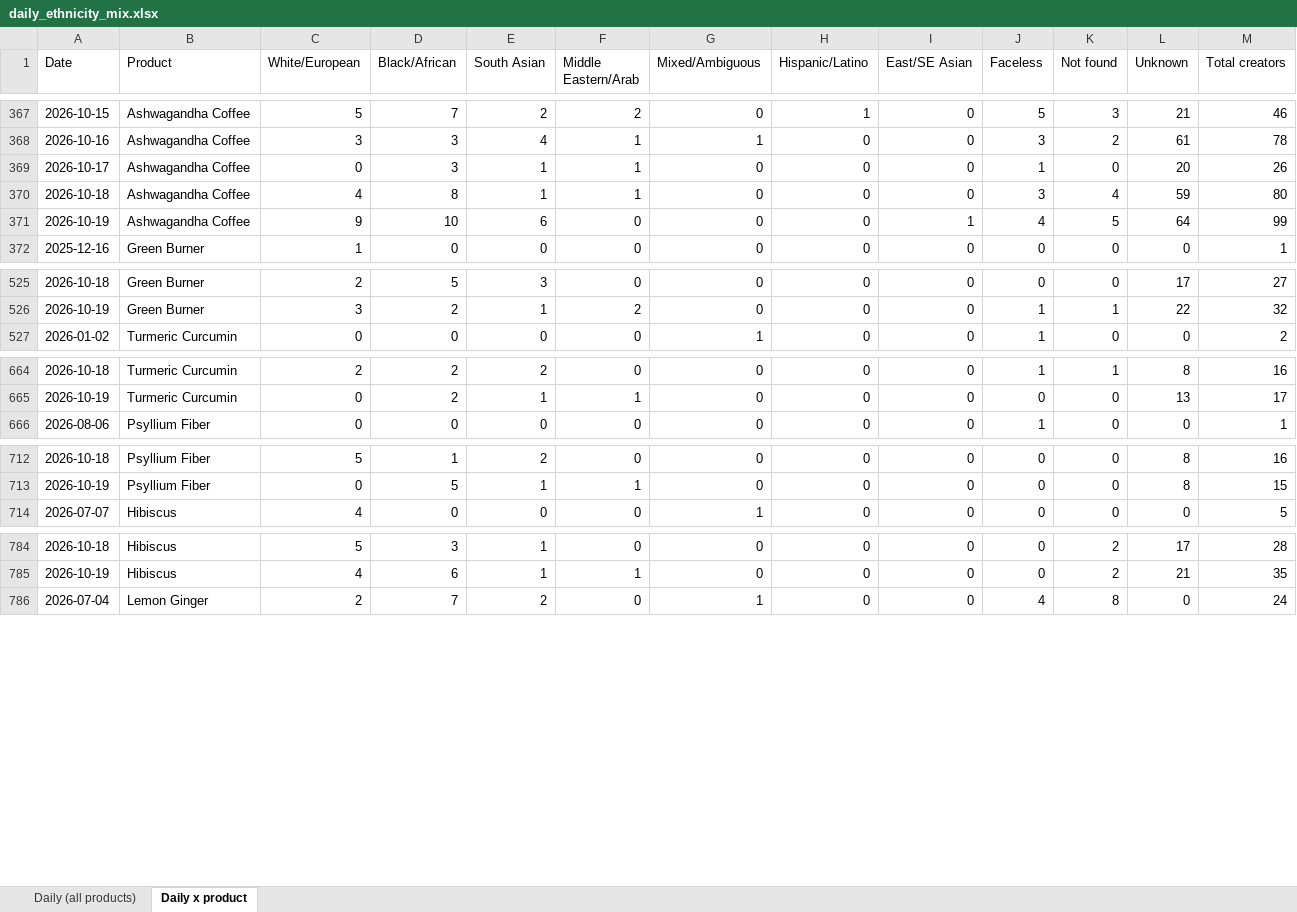
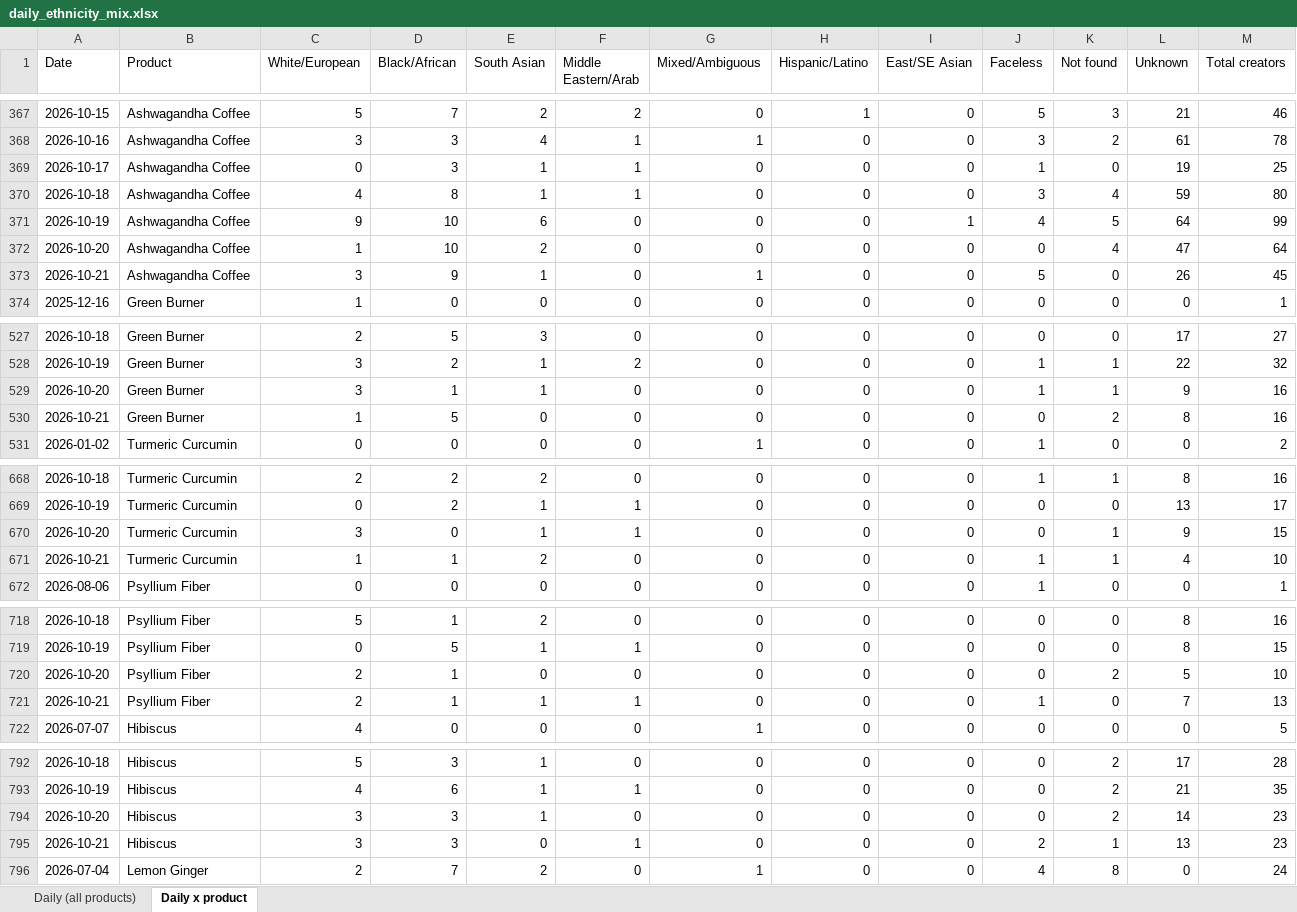
Before and after one commit to aviralgarg-commits/vahdam-sampling-dashboard, an Excel workbook: daily_ethnicity_mix.xlsx, sheet Daily x product, drawn as a sheet; only a part is shown, gaps mark what is left out; values as stored, in another font and other column widths than the file's, no borders; the diff covers the shown part only; the diff names each change by its address in the sheet, - before the commit and + after, or states it on an @@ line.

```diff
--- a/daily_ethnicity_mix.xlsx (sheet Daily x product)
+++ b/daily_ethnicity_mix.xlsx (sheet Daily x product)
-L369 (Unknown): 20
+L369 (Unknown): 19
-M369 (Total creators): 26
+M369 (Total creators): 25
+row 372: 2026-10-20 | Ashwagandha Coffee | 1 | 10 | 2 | 0 | 0 | 0 | 0 | 0 | 4 | 47 | 64
+row 373: 2026-10-21 | Ashwagandha Coffee | 3 | 9 | 1 | 0 | 1 | 0 | 0 | 5 | 0 | 26 | 45
+row 529: 2026-10-20 | Green Burner | 3 | 1 | 1 | 0 | 0 | 0 | 0 | 1 | 1 | 9 | 16
+row 530: 2026-10-21 | Green Burner | 1 | 5 | 0 | 0 | 0 | 0 | 0 | 0 | 2 | 8 | 16
+row 670: 2026-10-20 | Turmeric Curcumin | 3 | 0 | 1 | 1 | 0 | 0 | 0 | 0 | 1 | 9 | 15
+row 671: 2026-10-21 | Turmeric Curcumin | 1 | 1 | 2 | 0 | 0 | 0 | 0 | 1 | 1 | 4 | 10
+row 720: 2026-10-20 | Psyllium Fiber | 2 | 1 | 0 | 0 | 0 | 0 | 0 | 0 | 2 | 5 | 10
+row 721: 2026-10-21 | Psyllium Fiber | 2 | 1 | 1 | 1 | 0 | 0 | 0 | 1 | 0 | 7 | 13
+row 794: 2026-10-20 | Hibiscus | 3 | 3 | 1 | 0 | 0 | 0 | 0 | 0 | 2 | 14 | 23
+row 795: 2026-10-21 | Hibiscus | 3 | 3 | 0 | 1 | 0 | 0 | 0 | 2 | 1 | 13 | 23
```
Also changed, not shown: 6 added rows elsewhere in this sheet, sheet Daily (all products), chase_list.xlsx, creator_monthly_video_gmv.xlsx, 17 other files.
